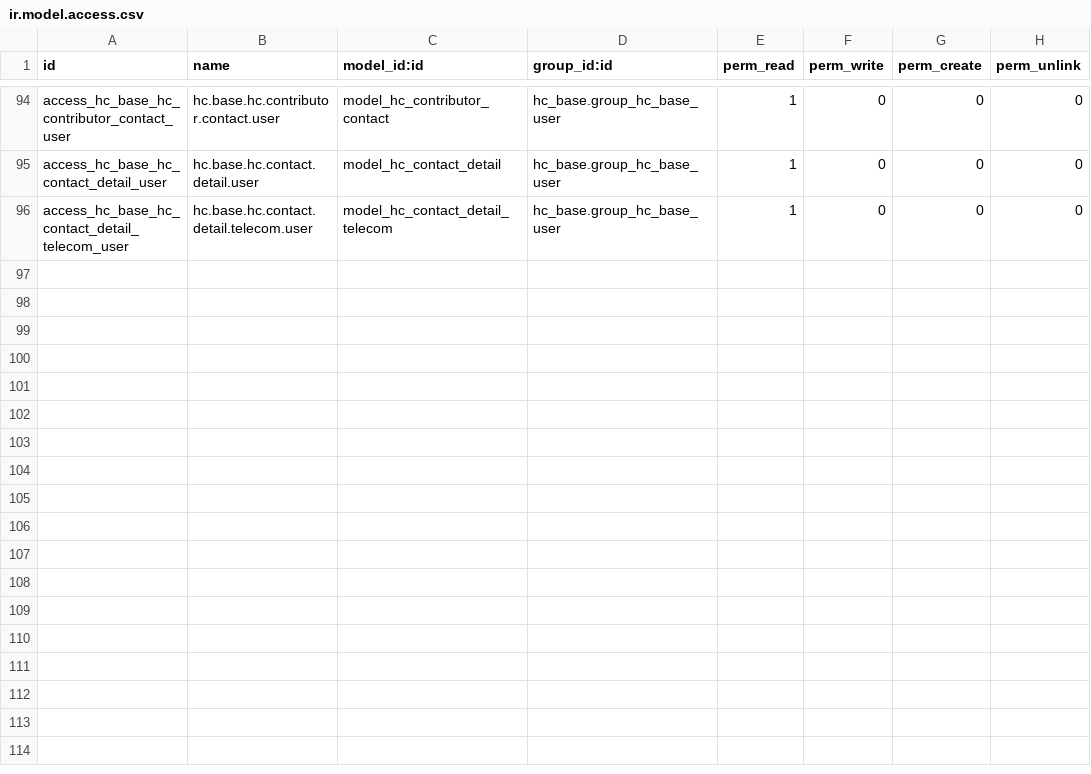
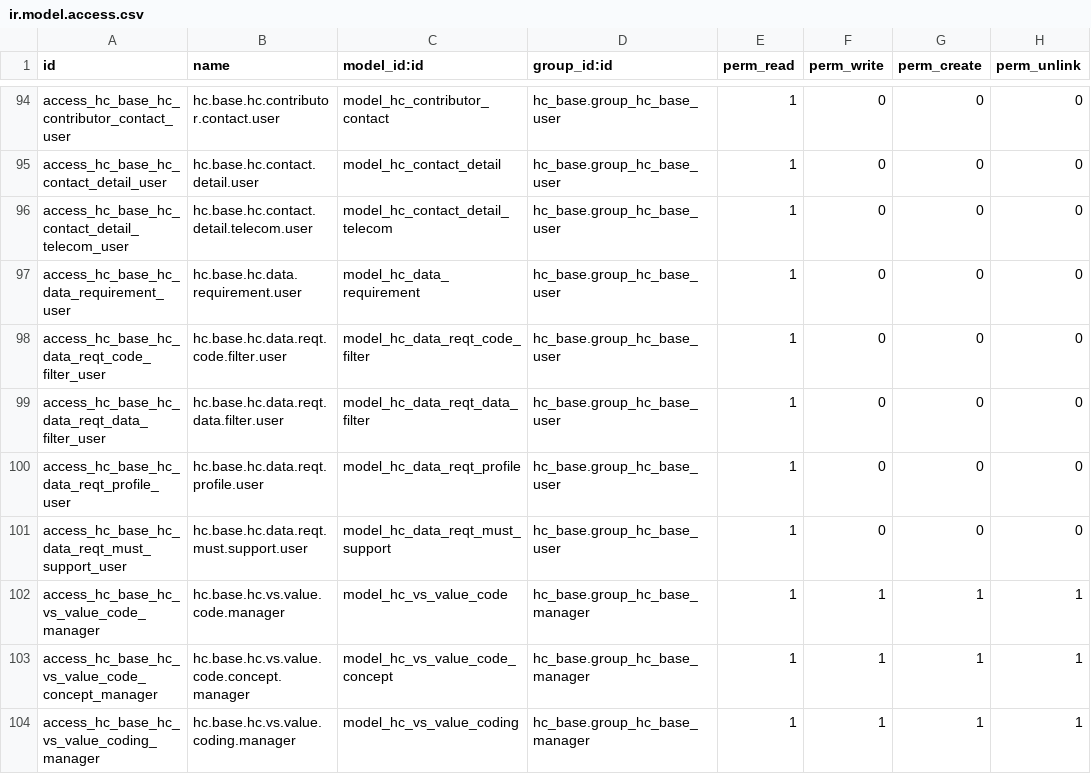
Before and after one commit to LasLabs/odoo-fhir, a CSV file: addons/hc_base/security/ir.model.access.csv, drawn as a sheet; only a part is shown, gaps mark what is left out.

```diff
--- a/addons/hc_base/security/ir.model.access.csv
+++ b/addons/hc_base/security/ir.model.access.csv
@@ -96 +96,9 @@ access_hc_base_hc_contact_detail_user,hc.base.hc.contact.detail.user,model_hc_co
 access_hc_base_hc_contact_detail_telecom_user,hc.base.hc.contact.detail.telecom.user,model_hc_contact_detail_telecom,hc_base.group_hc_base_user,1,0,0,0
+access_hc_base_hc_data_requirement_user,hc.base.hc.data.requirement.user,model_hc_data_requirement,hc_base.group_hc_base_user,1,0,0,0
+access_hc_base_hc_data_reqt_code_filter_user,hc.base.hc.data.reqt.code.filter.user,model_hc_data_reqt_code_filter,hc_base.group_hc_base_user,1,0,0,0
+access_hc_base_hc_data_reqt_data_filter_user,hc.base.hc.data.reqt.data.filter.user,model_hc_data_reqt_data_filter,hc_base.group_hc_base_user,1,0,0,0
+access_hc_base_hc_data_reqt_profile_user,hc.base.hc.data.reqt.profile.user,model_hc_data_reqt_profile,hc_base.group_hc_base_user,1,0,0,0
+access_hc_base_hc_data_reqt_must_support_user,hc.base.hc.data.reqt.must.support.user,model_hc_data_reqt_must_support,hc_base.group_hc_base_user,1,0,0,0
+access_hc_base_hc_vs_value_code_manager,hc.base.hc.vs.value.code.manager,model_hc_vs_value_code,hc_base.group_hc_base_manager,1,1,1,1
+access_hc_base_hc_vs_value_code_concept_manager,hc.base.hc.vs.value.code.concept.manager,model_hc_vs_value_code_concept,hc_base.group_hc_base_manager,1,1,1,1
+access_hc_base_hc_vs_value_coding_manager,hc.base.hc.vs.value.coding.manager,model_hc_vs_value_coding,hc_base.group_hc_base_manager,1,1,1,1
```
Also changed, not shown: 4 other files.
